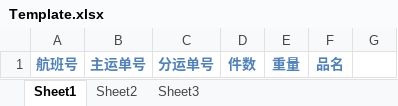
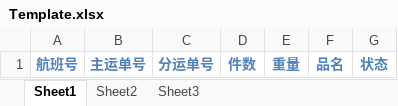
Before and after one commit to likeshan168/freightmgr, an Excel workbook: Allocation/Allocation.Web/ExcelTemplate/Template.xlsx, sheet Sheet1, drawn as a sheet; values as stored, in another font and other column widths than the file's, no borders; the diff names each change by its address in the sheet, - before the commit and + after, or states it on an @@ line.

```diff
--- a/Allocation/Allocation.Web/ExcelTemplate/Template.xlsx (sheet Sheet1)
+++ b/Allocation/Allocation.Web/ExcelTemplate/Template.xlsx (sheet Sheet1)
-G1: (empty)
+G1: 状态
```
Also changed, not shown: 11 other files.
